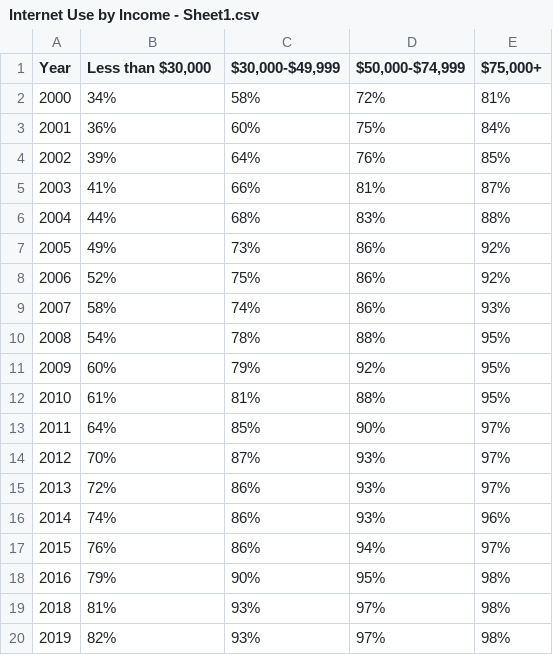
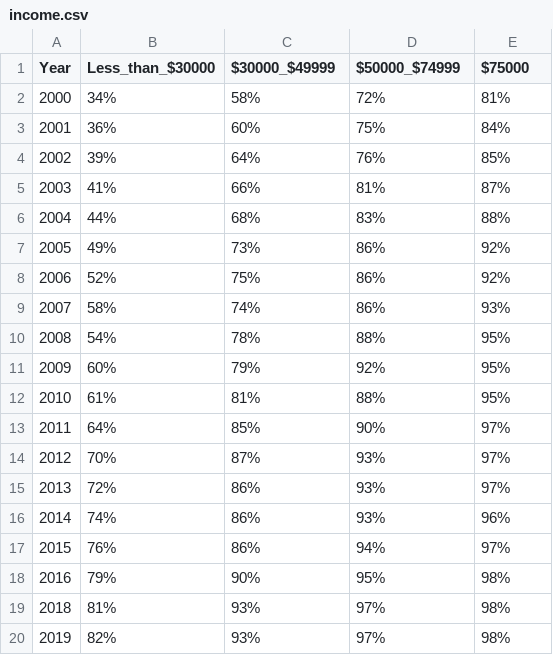
Before and after one commit to miatomillo/FinalProject, a CSV file: Data/income.csv (was Data/Internet Use by Income - Sheet1.csv), drawn as a sheet.

```diff
--- a/Data/Internet Use by Income - Sheet1.csv
+++ b/Data/income.csv
@@ -1,2 +1,2 @@
-Year,"Less than $30,000","$30,000-$49,999","$50,000-$74,999","$75,000+"
+Year,"Less_than_$30000","$30000_$49999","$50000_$74999","$75000"
 2000,34%,58%,72%,81%
```
Also changed, not shown: Data/age.csv, Data/education.csv, 35 other files.
